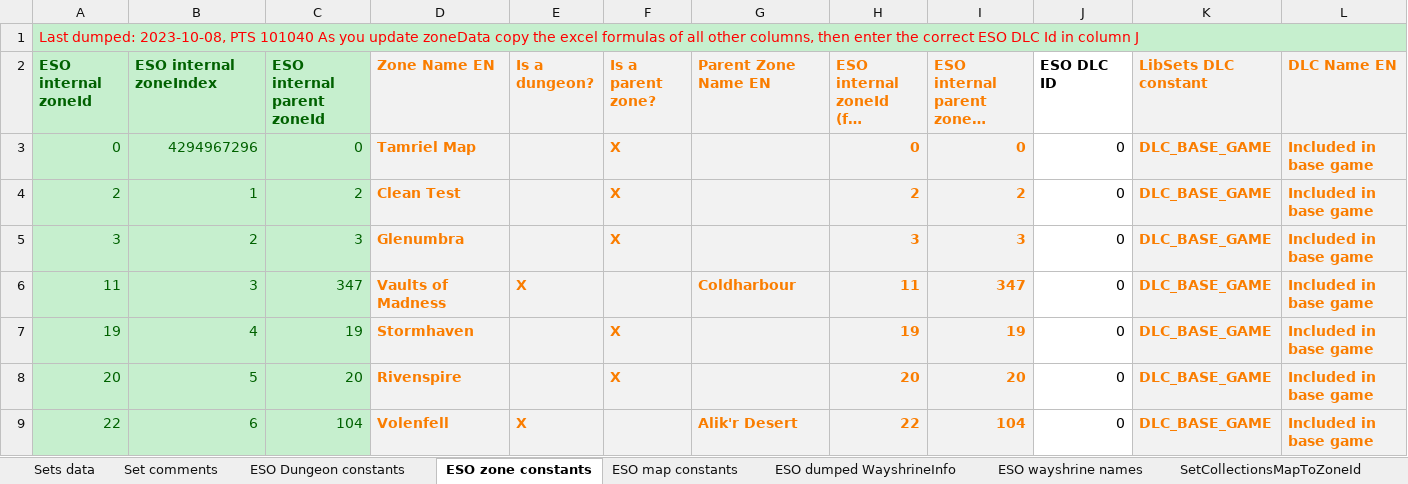
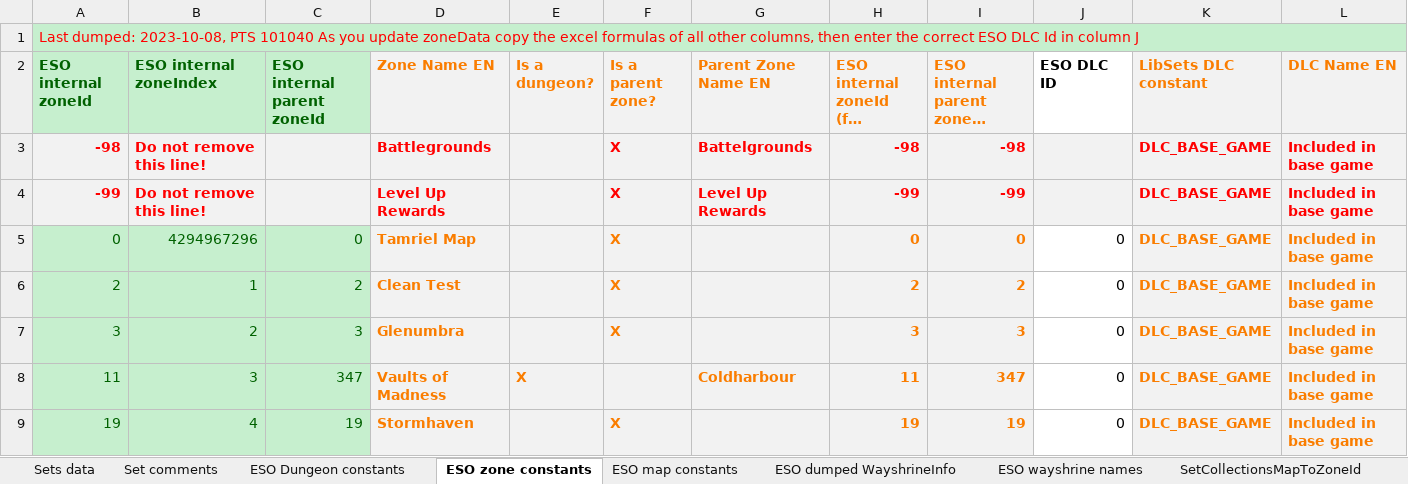
Before and after one commit to Baertram/LibSets, an Excel workbook: LibSets/LibSets_SetData.xlsx, sheet ESO zone constants, drawn as a sheet; only a part is shown; the shorter side is filled out with more unchanged rows; long unchanged cells end in …; values as stored, in another font and other column widths than the file's, no borders; the diff names each change by its address in the sheet, - before the commit and + after, or states it on an @@ line.

Commit message:
-Fixed translations -Added special zone Ids to the constants and excel data (Battlegrounds, Level-Up) -Fixed set search filter dropdowns not properly filtering drop* data -Added textures to set search filter dropdowns -Other fixes at tooltips -Fixed excel data to provide zoneIds for entries where there are more than 3 dropZones

```diff
--- a/LibSets/LibSets_SetData.xlsx (sheet ESO zone constants)
+++ b/LibSets/LibSets_SetData.xlsx (sheet ESO zone constants)
+row 3: -98 | Do not remove this line! |  | Battlegrounds |  | X | Battelgrounds | -98 | -98 |  | DLC_BASE_GAME | Included in base game
+row 4: -99 | Do not remove this line! |  | Level Up Rewards |  | X | Level Up Rewards | -99 | -99 |  | DLC_BASE_GAME | Included in base game
```
Also changed, not shown: sheet Sets data, formulas that keep their value, 7 other files.
